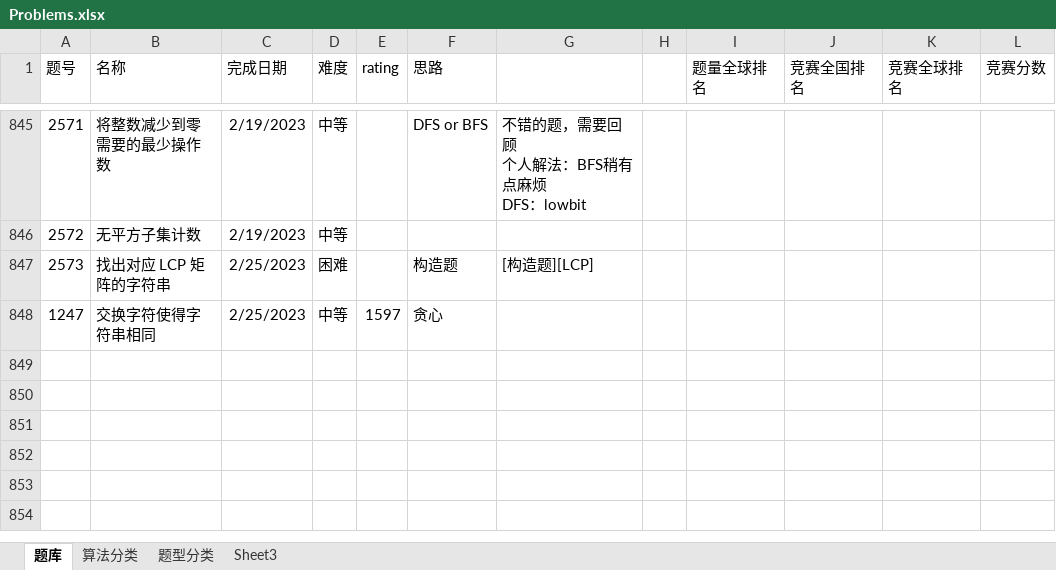
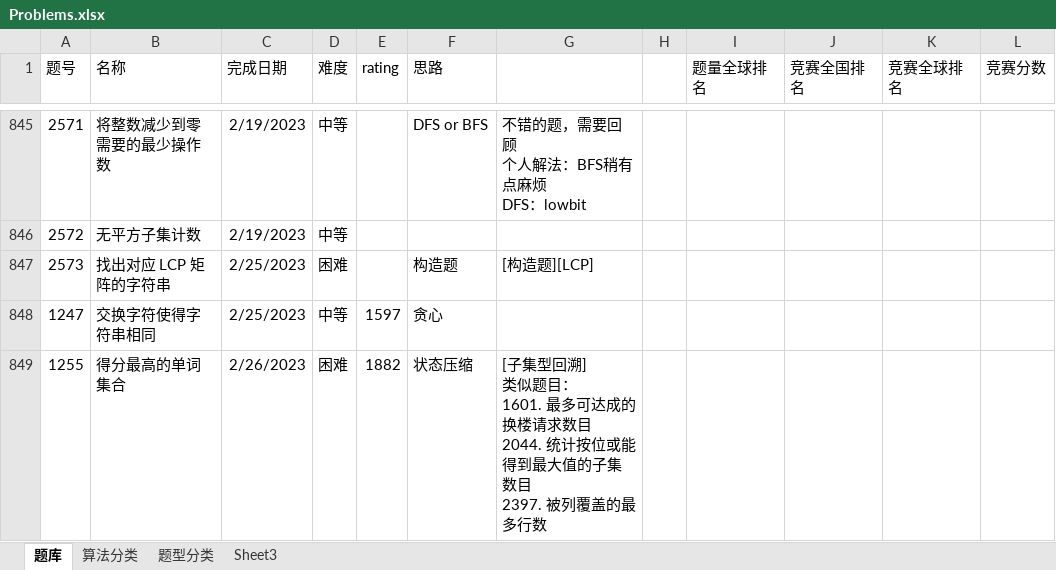
Before and after one commit to wangsun39/leetcode, an Excel workbook: Problems.xlsx, sheet 题库, drawn as a sheet; only a part is shown, gaps mark what is left out; values as stored, in another font and other column widths than the file's, no borders; charts and pictures not drawn; ↵ is a line break in a cell; the diff names each change by its address in the sheet, - before the commit and + after, or states it on an @@ line.

Commit message:
add daily problem 2023/2/26

```diff
--- a/Problems.xlsx (sheet 题库)
+++ b/Problems.xlsx (sheet 题库)
+row 849: 1255 | 得分最高的单词集合 | 2/26/2023 | 困难 | 1882 | 状态压缩 | [子集型回溯] ↵ 类似题目： ↵ 1601. 最多可达成的换楼请求数目 ↵ 2044. 统计按位或能得到最大值的子集数目 ↵ 2397. 被列覆盖的最多行数
```
Also changed, not shown: sheet 算法分类, 1 other file.
